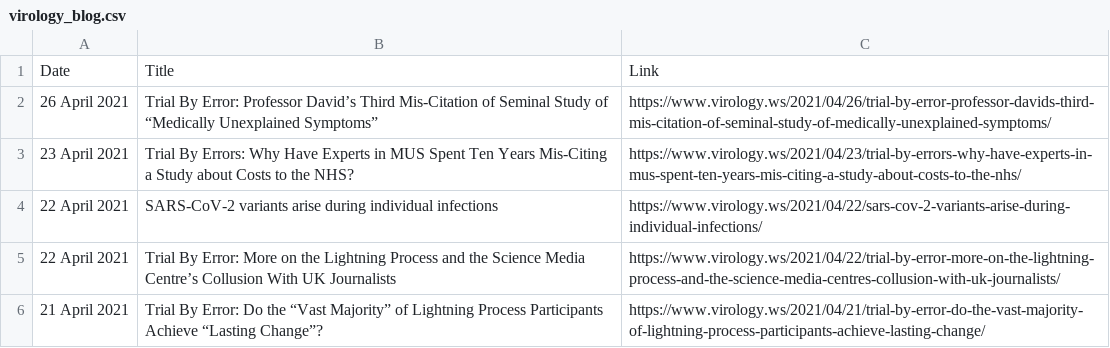
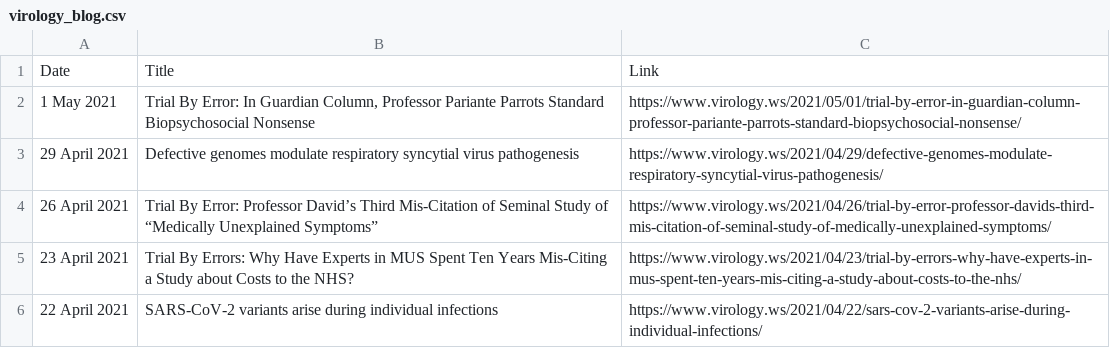
Before and after one commit to bbennett80/virology_blog, a CSV file: virology_blog.csv, drawn as a sheet; only a part is shown; the shorter side is filled out with more unchanged rows.

```diff
--- a/virology_blog.csv
+++ b/virology_blog.csv
@@ -1,2 +1,4 @@
 Date,Title,Link
+1 May 2021,"Trial By Error: In Guardian Column, Professor Pariante Parrots Standard Biopsychosocial Nonsense",https://www.virology.ws/2021/05/01/trial-by-error-in-guardian-column-professor-pariante-parrots-standard-biopsychosocial-nonsense/
+29 April 2021,Defective genomes modulate respiratory syncytial virus pathogenesis,https://www.virology.ws/2021/04/29/defective-genomes-modulate-respiratory-syncytial-virus-pathogenesis/
 26 April 2021,Trial By Error: Professor David’s Third Mis-Citation of Seminal Study of “Medically Unexplained Symptoms”,https://www.virology.ws/2021/04/26/trial-by-error-professor-davids-third-mis-citation-of-seminal-study-of-medically-unexplained-symptoms/
```
